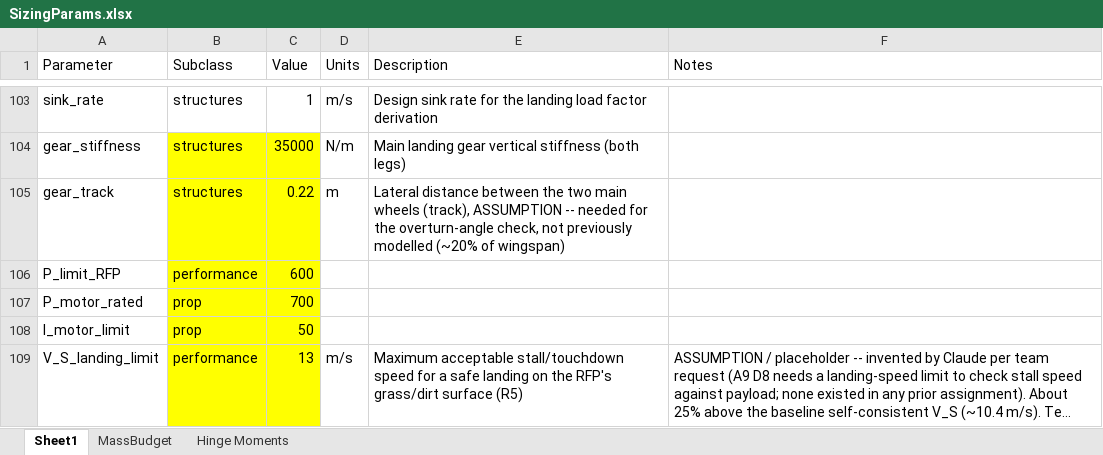
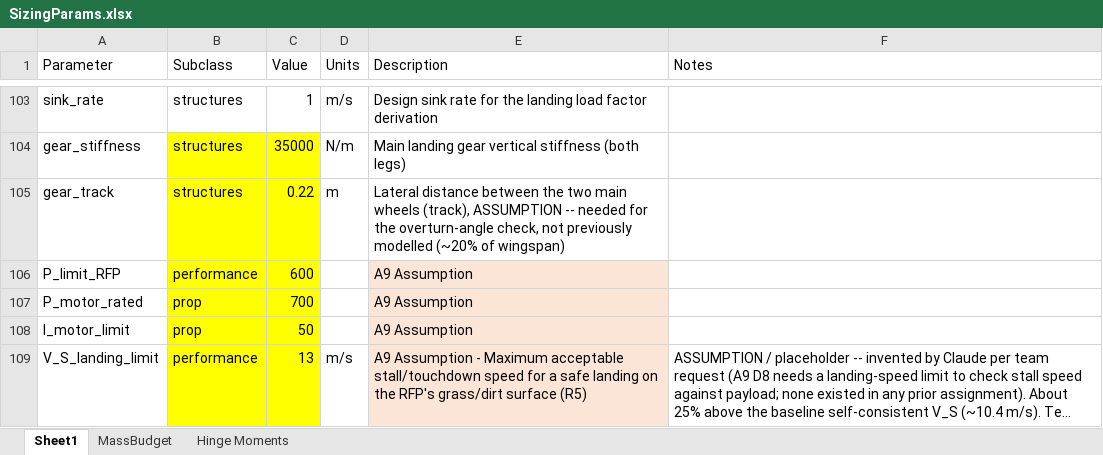
Before and after one commit to HudsonReynolds/451-DBF-Team01, an Excel workbook: SizingParams.xlsx, sheet Sheet1, drawn as a sheet; only a part is shown, gaps mark what is left out; long unchanged cells end in …; values as stored, in another font and other column widths than the file's, no borders; table styles not drawn; the diff names each change by its address in the sheet, - before the commit and + after, or states it on an @@ line.

```diff
--- a/SizingParams.xlsx (sheet Sheet1)
+++ b/SizingParams.xlsx (sheet Sheet1)
-E106:E108 (Description): (empty)
+E106:E108 (Description): A9 Assumption
-E106:E109 fill: none
+E106:E109 fill: #FBE5D6
-E109 (Description): Maximum acceptable…
+E109 (Description): A9 Assumption - Maximum acceptable…
```
Also changed, not shown: Aicraft Performance Simulation/MaxPayloadSweepLog.xlsx, Aicraft Performance Simulation/RequirementsValidation.xlsx.
